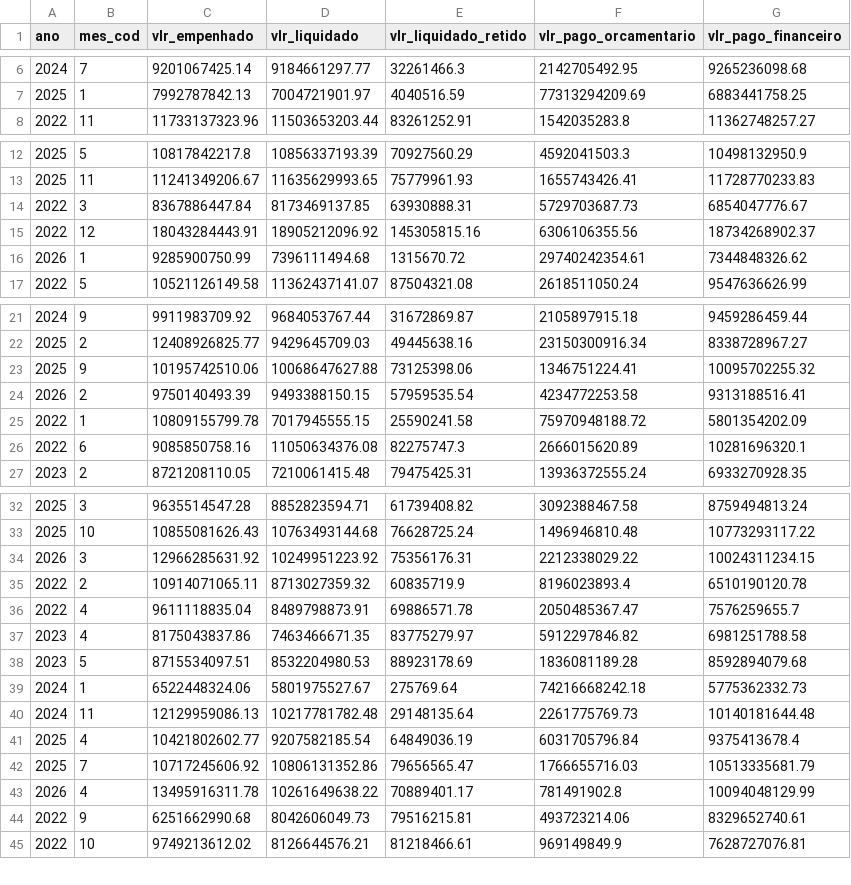
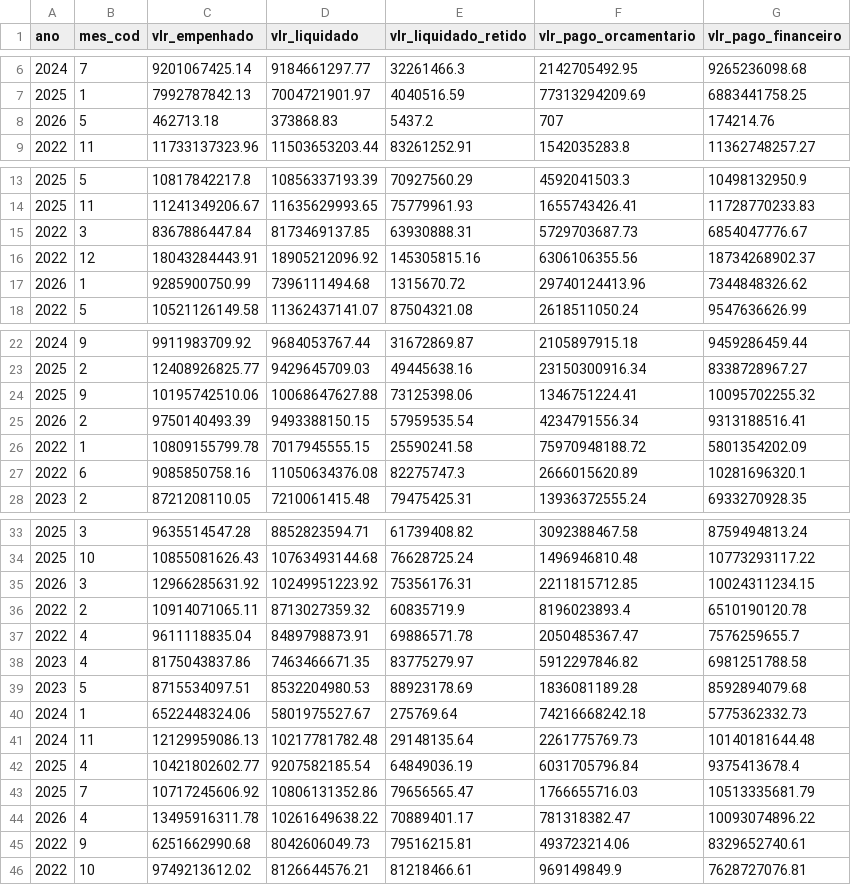
Before and after one commit to splor-mg/dados-totais-armazem-siafi, a CSV file: data/totais_siafi_execucao.csv, drawn as a sheet; only a part is shown, gaps mark what is left out.

```diff
--- a/data/totais_siafi_execucao.csv
+++ b/data/totais_siafi_execucao.csv
@@ -7,2 +7,3 @@ ano,mes_cod,vlr_empenhado,vlr_liquidado,vlr_liquidado_retido,vlr_pago_orcamentar
 2025,1,7992787842.13,7004721901.97,4040516.59,77313294209.69,6883441758.25
+2026,5,462713.18,373868.83,5437.2,707,174214.76
 2022,11,11733137323.96,11503653203.44,83261252.91,1542035283.8,11362748257.27
@@ -15,3 +16,3 @@ ano,mes_cod,vlr_empenhado,vlr_liquidado,vlr_liquidado_retido,vlr_pago_orcamentar
 2022,12,18043284443.91,18905212096.92,145305815.16,6306106355.56,18734268902.37
-2026,1,9285900750.99,7396111494.68,1315670.72,29740242354.61,7344848326.62
+2026,1,9285900750.99,7396111494.68,1315670.72,29740124413.96,7344848326.62
 2022,5,10521126149.58,11362437141.07,87504321.08,2618511050.24,9547636626.99
@@ -23,3 +24,3 @@ ano,mes_cod,vlr_empenhado,vlr_liquidado,vlr_liquidado_retido,vlr_pago_orcamentar
 2025,9,10195742510.06,10068647627.88,73125398.06,1346751224.41,10095702255.32
-2026,2,9750140493.39,9493388150.15,57959535.54,4234772253.58,9313188516.41
+2026,2,9750140493.39,9493388150.15,57959535.54,4234791556.34,9313188516.41
 2022,1,10809155799.78,7017945555.15,25590241.58,75970948188.72,5801354202.09
@@ -33,3 +34,3 @@ ano,mes_cod,vlr_empenhado,vlr_liquidado,vlr_liquidado_retido,vlr_pago_orcamentar
 2025,10,10855081626.43,10763493144.68,76628725.24,1496946810.48,10773293117.22
-2026,3,12966285631.92,10249951223.92,75356176.31,2212338029.22,10024311234.15
+2026,3,12966285631.92,10249951223.92,75356176.31,2211815712.85,10024311234.15
 2022,2,10914071065.11,8713027359.32,60835719.9,8196023893.4,6510190120.78
@@ -42,3 +43,3 @@ ano,mes_cod,vlr_empenhado,vlr_liquidado,vlr_liquidado_retido,vlr_pago_orcamentar
 2025,7,10717245606.92,10806131352.86,79656565.47,1766655716.03,10513335681.79
-2026,4,13495916311.78,10261649638.22,70889401.17,781491902.8,10094048129.99
+2026,4,13495916311.78,10261649638.22,70889401.17,781318382.47,10093074896.22
 2022,9,6251662990.68,8042606049.73,79516215.81,493723214.06,8329652740.61
```
Also changed, not shown: data-raw/totais_siafi_execucao_current.csv, data-raw/totais_siafi_restos_pagar.csv, 2 other files.
